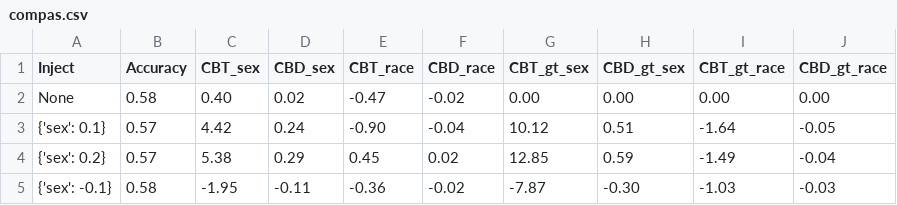
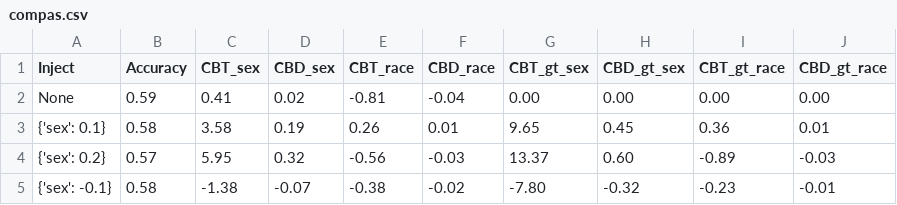
Before and after one commit to hil-se/RelativeFairnessTesting, a CSV file: inject_results/compas.csv, drawn as a sheet; only a part is shown; the diff covers the shown part only.

Commit message:
result

```diff
--- a/inject_results/compas.csv
+++ b/inject_results/compas.csv
@@ -1,5 +1,5 @@
 Inject,Accuracy,CBT_sex,CBD_sex,CBT_race,CBD_race,CBT_gt_sex,CBD_gt_sex,CBT_gt_race,CBD_gt_race
-None,0.58,0.40,0.02,-0.47,-0.02,0.00,0.00,0.00,0.00
-{'sex': 0.1},0.57,4.42,0.24,-0.90,-0.04,10.12,0.51,-1.64,-0.05
-{'sex': 0.2},0.57,5.38,0.29,0.45,0.02,12.85,0.59,-1.49,-0.04
-{'sex': -0.1},0.58,-1.95,-0.11,-0.36,-0.02,-7.87,-0.30,-1.03,-0.03
+None,0.59,0.41,0.02,-0.81,-0.04,0.00,0.00,0.00,0.00
+{'sex': 0.1},0.58,3.58,0.19,0.26,0.01,9.65,0.45,0.36,0.01
+{'sex': 0.2},0.57,5.95,0.32,-0.56,-0.03,13.37,0.60,-0.89,-0.03
+{'sex': -0.1},0.58,-1.38,-0.07,-0.38,-0.02,-7.80,-0.32,-0.23,-0.01
```
Also changed, not shown: 65 edited cells elsewhere in this file, inject_results/german.csv, 1 other file.
